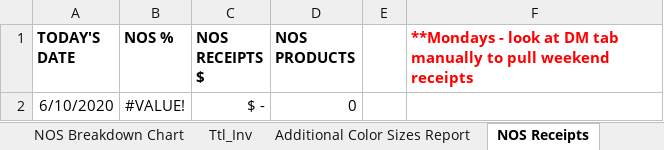
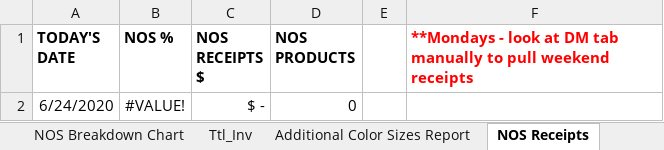
Before and after one commit to alwaysmiddle/LifeCycleWorkflowTool, an Excel workbook: LifeCycleDevEnvironmentConsole/WorkFlow Data/Saks/Template/Daily Workflow_SAKS_Wip_Template_2020.xlsm, sheet NOS Receipts, drawn as a sheet; values as stored, in another font and other column widths than the file's, no borders; the diff names each change by its address in the sheet, - before the commit and + after, or states it on an @@ line.

```diff
--- a/LifeCycleDevEnvironmentConsole/WorkFlow Data/Saks/Template/Daily Workflow_SAKS_Wip_Template_2020.xlsm (sheet NOS Receipts)
+++ b/LifeCycleDevEnvironmentConsole/WorkFlow Data/Saks/Template/Daily Workflow_SAKS_Wip_Template_2020.xlsm (sheet NOS Receipts)
-A2 (TODAY'S DATE): 6/10/2020
+A2 (TODAY'S DATE): 6/24/2020
```
Also changed, not shown: sheet WF Summary Chart, LifeCycleDevEnvironmentConsole/WorkFlow Data/Saks/Template/Daily Workflow_SAKS_Final_Template_2020.xlsx, 22 other files.
